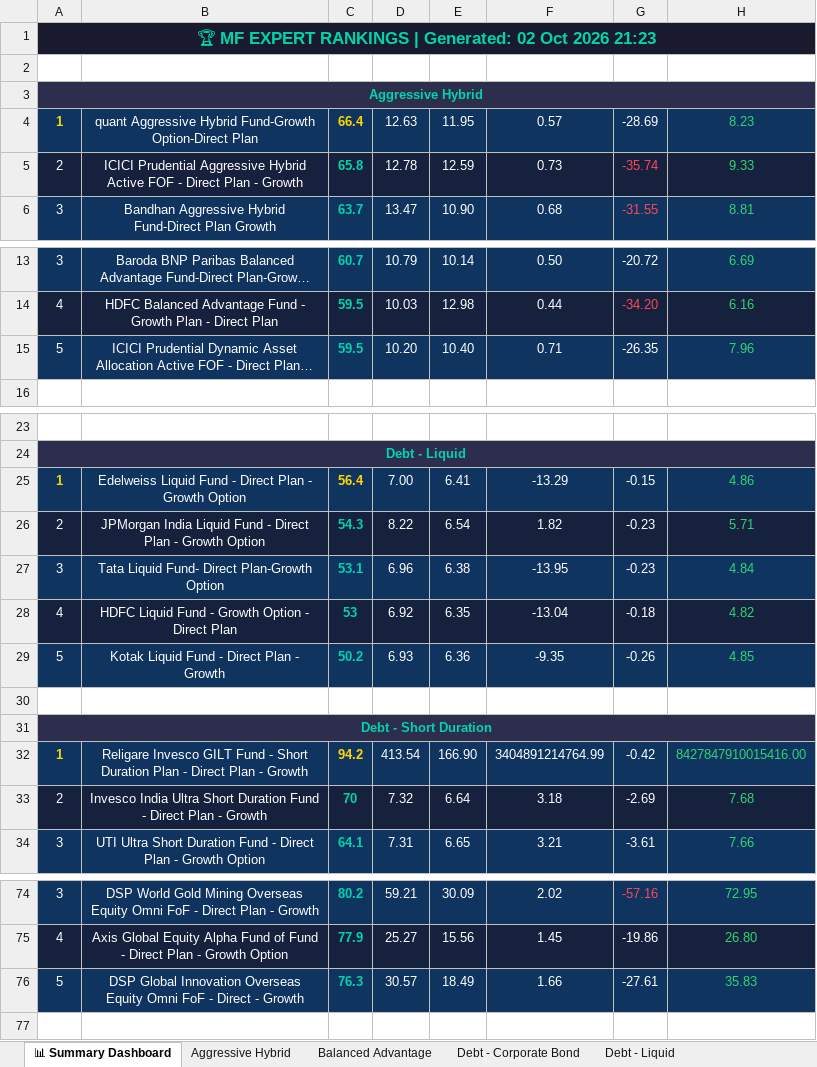
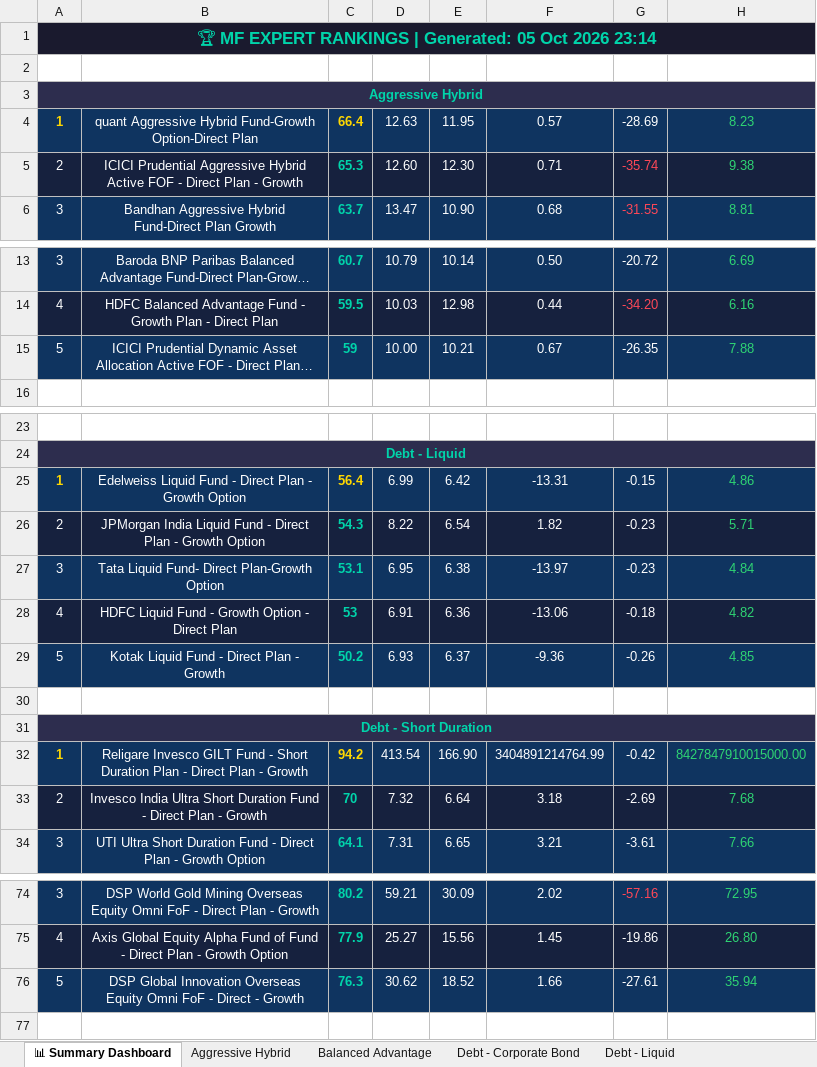
Before and after one commit to myfinancialria/mf-data-fetcher, an Excel workbook: output/MF_Expert_Rankings.xlsx, sheet 📊 Summary Dashboard, drawn as a sheet; only a part is shown, gaps mark what is left out; long unchanged cells end in …; values as stored, in another font and other column widths than the file's, no borders; the diff names each change by its address in the sheet, - before the commit and + after, or states it on an @@ line.

```diff
--- a/output/MF_Expert_Rankings.xlsx (sheet 📊 Summary Dashboard)
+++ b/output/MF_Expert_Rankings.xlsx (sheet 📊 Summary Dashboard)
-A1: …| Generated: 02 Oct 2026 21:23
+A1: …| Generated: 05 Oct 2026 23:14
-C5: 65.8
+C5: 65.3
-D5: 12.78
+D5: 12.60
-E5: 12.59
+E5: 12.30
-F5: 0.73
+F5: 0.71
-H5: 9.33
+H5: 9.38
-C15: 59.5
+C15: 59
-D15: 10.20
+D15: 10.00
-E15: 10.40
+E15: 10.21
-F15: 0.71
+F15: 0.67
-H15: 7.96
+H15: 7.88
-D25: 7.00
+D25: 6.99
-E25: 6.41
+E25: 6.42
-F25: -13.29
+F25: -13.31
-D27: 6.96
+D27: 6.95
-F27: -13.95
+F27: -13.97
-D28: 6.92
+D28: 6.91
-E28: 6.35
+E28: 6.36
-F28: -13.04
+F28: -13.06
-E29: 6.36
+E29: 6.37
-F29: -9.35
+F29: -9.36
-H32: 8427847910015416.00
+H32: 8427847910015000.00
-D76: 30.57
+D76: 30.62
-E76: 18.49
+E76: 18.52
-H76: 35.83
+H76: 35.94
```
Also changed, not shown: sheet Debt - Liquid, sheet International, sheet Sectoral - Banking, sheet Sectoral - IT, sheet Balanced Advantage, sheet Aggressive Hybrid, 1 more sheet, 5 other files.
